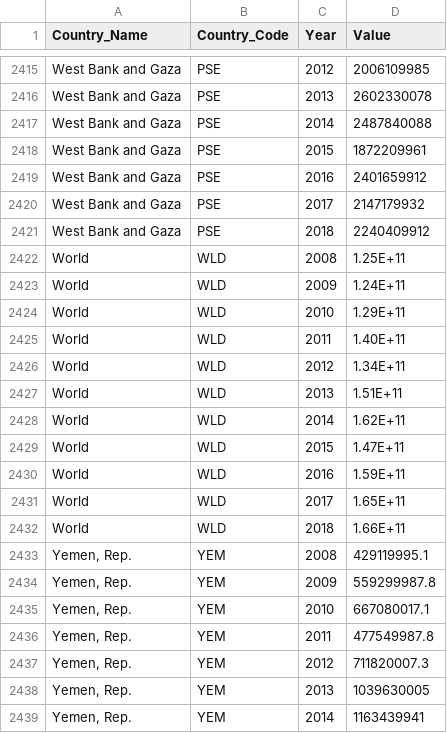
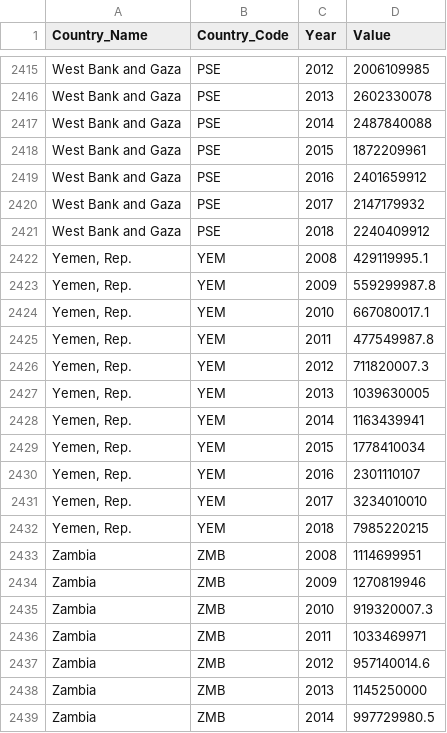
Before and after one commit to YuhsuanChen/dataset, a CSV file: linechart_year.csv, drawn as a sheet; only a part is shown, gaps mark what is left out; the shorter side is filled out with more unchanged rows.

Commit message:
Update linechart_year.csv

```diff
--- a/linechart_year.csv
+++ b/linechart_year.csv
@@ -2421,13 +2421,2 @@ West Bank and Gaza,PSE,2017,2147179932,,,,,,,,,,,,,,,,,,,,,,,,,,,,,,,,,,,,
 West Bank and Gaza,PSE,2018,2240409912,,,,,,,,,,,,,,,,,,,,,,,,,,,,,,,,,,,,
-World,WLD,2008,1.25E+11,,,,,,,,,,,,,,,,,,,,,,,,,,,,,,,,,,,,
-World,WLD,2009,1.24E+11,,,,,,,,,,,,,,,,,,,,,,,,,,,,,,,,,,,,
-World,WLD,2010,1.29E+11,,,,,,,,,,,,,,,,,,,,,,,,,,,,,,,,,,,,
-World,WLD,2011,1.40E+11,,,,,,,,,,,,,,,,,,,,,,,,,,,,,,,,,,,,
-World,WLD,2012,1.34E+11,,,,,,,,,,,,,,,,,,,,,,,,,,,,,,,,,,,,
-World,WLD,2013,1.51E+11,,,,,,,,,,,,,,,,,,,,,,,,,,,,,,,,,,,,
-World,WLD,2014,1.62E+11,,,,,,,,,,,,,,,,,,,,,,,,,,,,,,,,,,,,
-World,WLD,2015,1.47E+11,,,,,,,,,,,,,,,,,,,,,,,,,,,,,,,,,,,,
-World,WLD,2016,1.59E+11,,,,,,,,,,,,,,,,,,,,,,,,,,,,,,,,,,,,
-World,WLD,2017,1.65E+11,,,,,,,,,,,,,,,,,,,,,,,,,,,,,,,,,,,,
-World,WLD,2018,1.66E+11,,,,,,,,,,,,,,,,,,,,,,,,,,,,,,,,,,,,
 "Yemen, Rep.",YEM,2008,429119995.1,,,,,,,,,,,,,,,,,,,,,,,,,,,,,,,,,,,,
```
